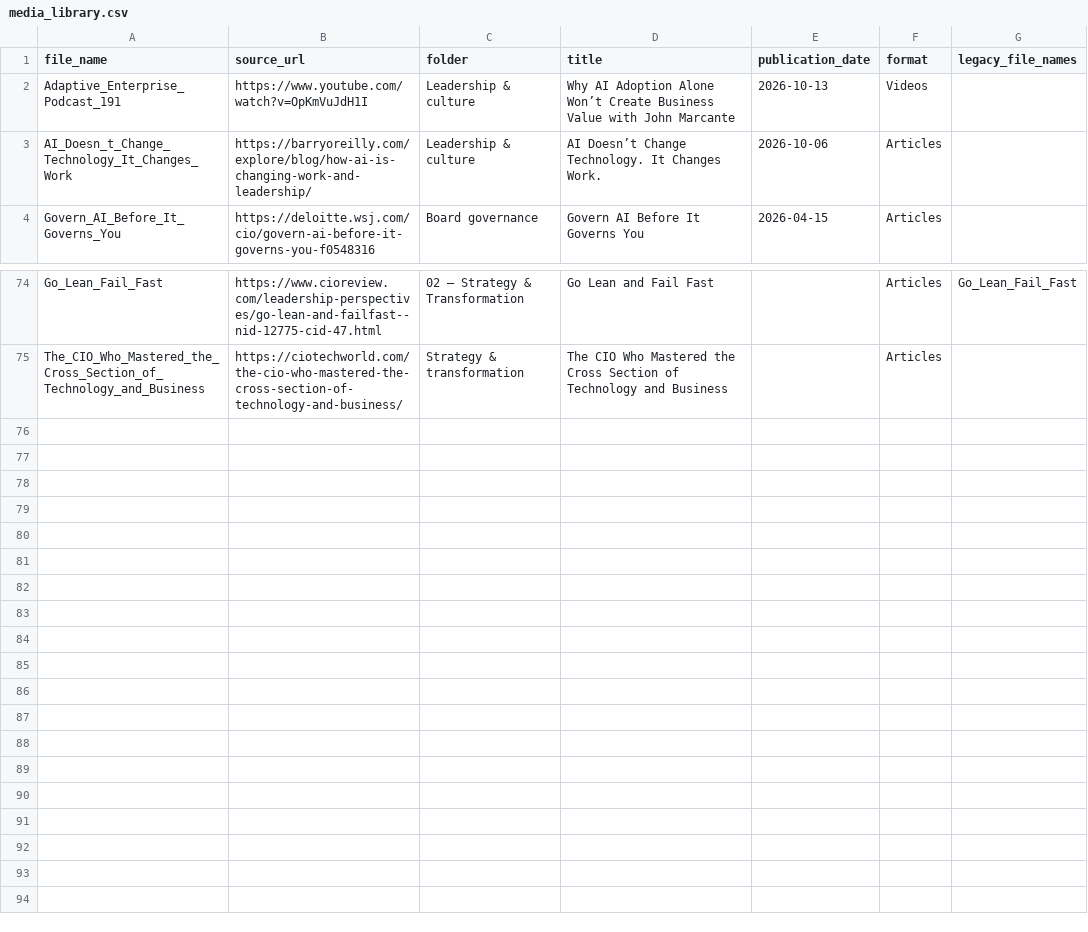
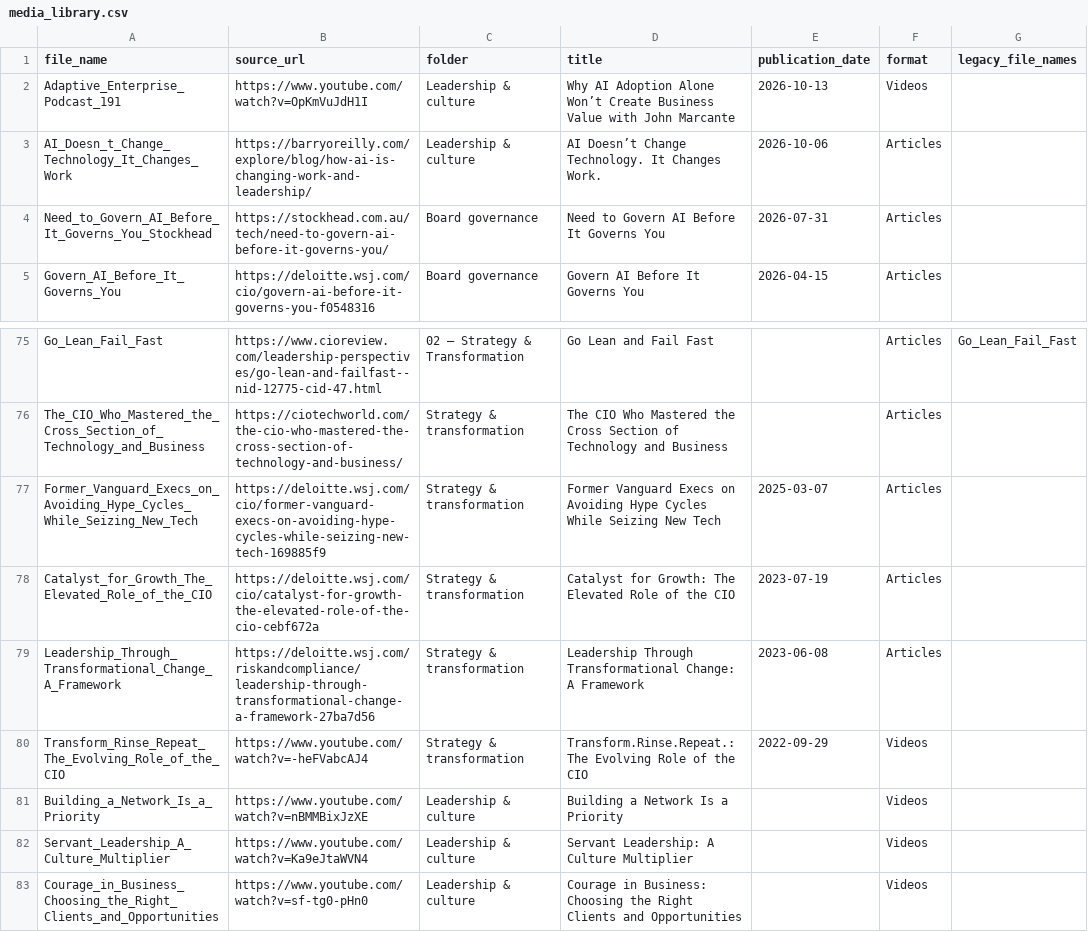
Before and after one commit to techleadersolutions/techleadersolutions.github.io, a CSV file: media_library.csv, drawn as a sheet; only a part is shown, gaps mark what is left out; the diff names each change by its address in the sheet, - before the commit and + after, or states it on an @@ line.

Commit message:
Reconcile approved media additions from LinkedIn and improve archive summaries

```diff
--- a/media_library.csv
+++ b/media_library.csv
+row 4: Need_to_Govern_AI_Before_It_Governs_You_Stockhead | https://stockhead.com.au/tech/need-to-govern-ai-before-it-governs-you/ | Board governance | Need to Govern AI Before It Governs You | 2026-07-31 | Articles
+row 77: Former_Vanguard_Execs_on_Avoiding_Hype_Cycles_While_Seizing_New_Tech | https://deloitte.wsj.com/cio/former-vanguard-execs-on-avoiding-hype-cycles-while-seizing-new-tech-169885f9 | Strategy & transformation | Former Vanguard Execs on Avoiding Hype Cycles While Seizing New Tech | 2025-03-07 | Articles
+row 78: Catalyst_for_Growth_The_Elevated_Role_of_the_CIO | https://deloitte.wsj.com/cio/catalyst-for-growth-the-elevated-role-of-the-cio-cebf672a | Strategy & transformation | Catalyst for Growth: The Elevated Role of the CIO | 2023-07-19 | Articles
+row 79: Leadership_Through_Transformational_Change_A_Framework | https://deloitte.wsj.com/riskandcompliance/leadership-through-transformational-change-a-framework-27ba7d56 | Strategy & transformation | Leadership Through Transformational Change: A Framework | 2023-06-08 | Articles
+row 80: Transform_Rinse_Repeat_The_Evolving_Role_of_the_CIO | https://www.youtube.com/watch?v=-heFVabcAJ4 | Strategy & transformation | Transform.Rinse.Repeat.: The Evolving Role of the CIO | 2022-09-29 | Videos
+row 81: Building_a_Network_Is_a_Priority | https://www.youtube.com/watch?v=nBMMBixJzXE | Leadership & culture | Building a Network Is a Priority |  | Videos
+row 82: Servant_Leadership_A_Culture_Multiplier | https://www.youtube.com/watch?v=Ka9eJtaWVN4 | Leadership & culture | Servant Leadership: A Culture Multiplier |  | Videos
+row 83: Courage_in_Business_Choosing_the_Right_Clients_and_Opportunities | https://www.youtube.com/watch?v=sf-tg0-pHn0 | Leadership & culture | Courage in Business: Choosing the Right Clients and Opportunities |  | Videos
```
Also changed, not shown: 3 other files.
